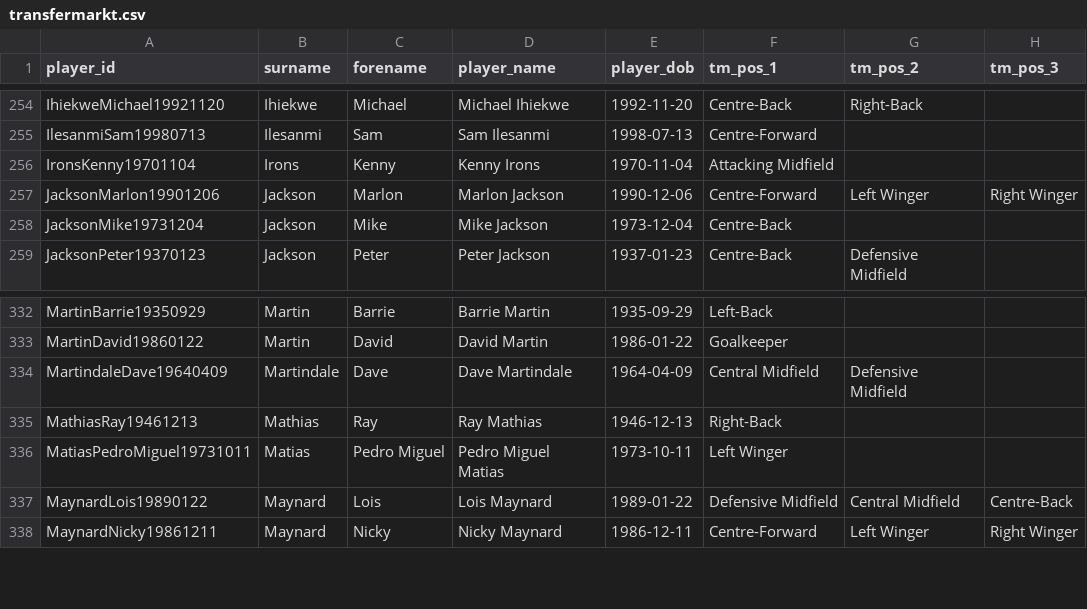
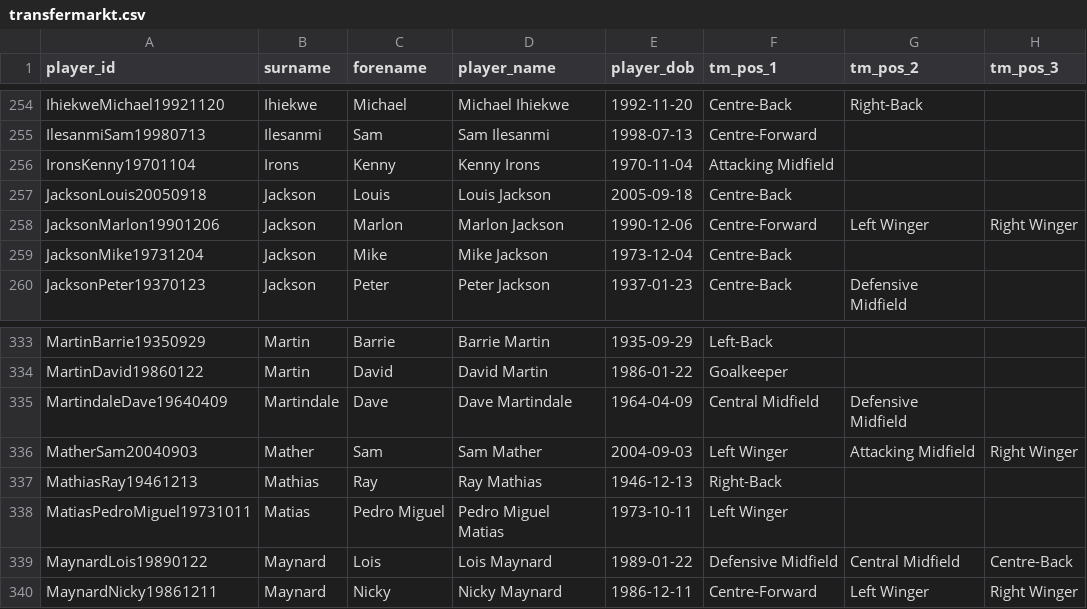
Before and after one commit to petebrown/wrangle-player-positions, a CSV file: output/transfermarkt.csv, drawn as a sheet; only a part is shown, gaps mark what is left out.

Commit message:
added transfermarkt positions after deadline day

```diff
--- a/output/transfermarkt.csv
+++ b/output/transfermarkt.csv
@@ -256,2 +256,3 @@ IlesanmiSam19980713,Ilesanmi,Sam,Sam Ilesanmi,1998-07-13,Centre-Forward,,
 IronsKenny19701104,Irons,Kenny,Kenny Irons,1970-11-04,Attacking Midfield,,
+JacksonLouis20050918,Jackson,Louis,Louis Jackson,2005-09-18,Centre-Back,,
 JacksonMarlon19901206,Jackson,Marlon,Marlon Jackson,1990-12-06,Centre-Forward,Left Winger,Right Winger
@@ -334,2 +335,3 @@ MartinDavid19860122,Martin,David,David Martin,1986-01-22,Goalkeeper,,
 MartindaleDave19640409,Martindale,Dave,Dave Martindale,1964-04-09,Central Midfield,Defensive Midfield,
+MatherSam20040903,Mather,Sam,Sam Mather,2004-09-03,Left Winger,Attacking Midfield,Right Winger
 MathiasRay19461213,Mathias,Ray,Ray Mathias,1946-12-13,Right-Back,,
```
